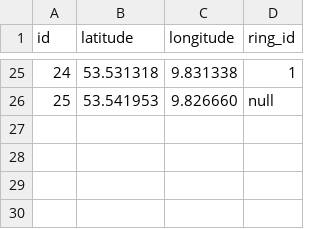
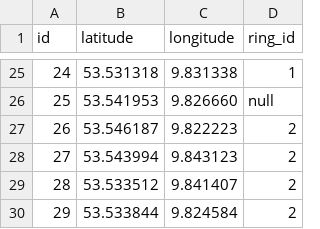
Before and after one commit to Angular2Guy/AngularAndSpringWithMaps, a CSV file: src/main/resources/db/changelog/data/location.csv, drawn as a sheet; only a part is shown, gaps mark what is left out.

Commit message:
fixes and new data

```diff
--- a/src/main/resources/db/changelog/data/location.csv
+++ b/src/main/resources/db/changelog/data/location.csv
@@ -26 +26,5 @@ id,latitude,longitude,ring_id
 25,53.541953,9.826660,null
+26,53.546187,9.822223,2
+27,53.543994,9.843123,2
+28,53.533512,9.841407,2
+29,53.533844,9.824584,2
```
Also changed, not shown: 5 other files.
